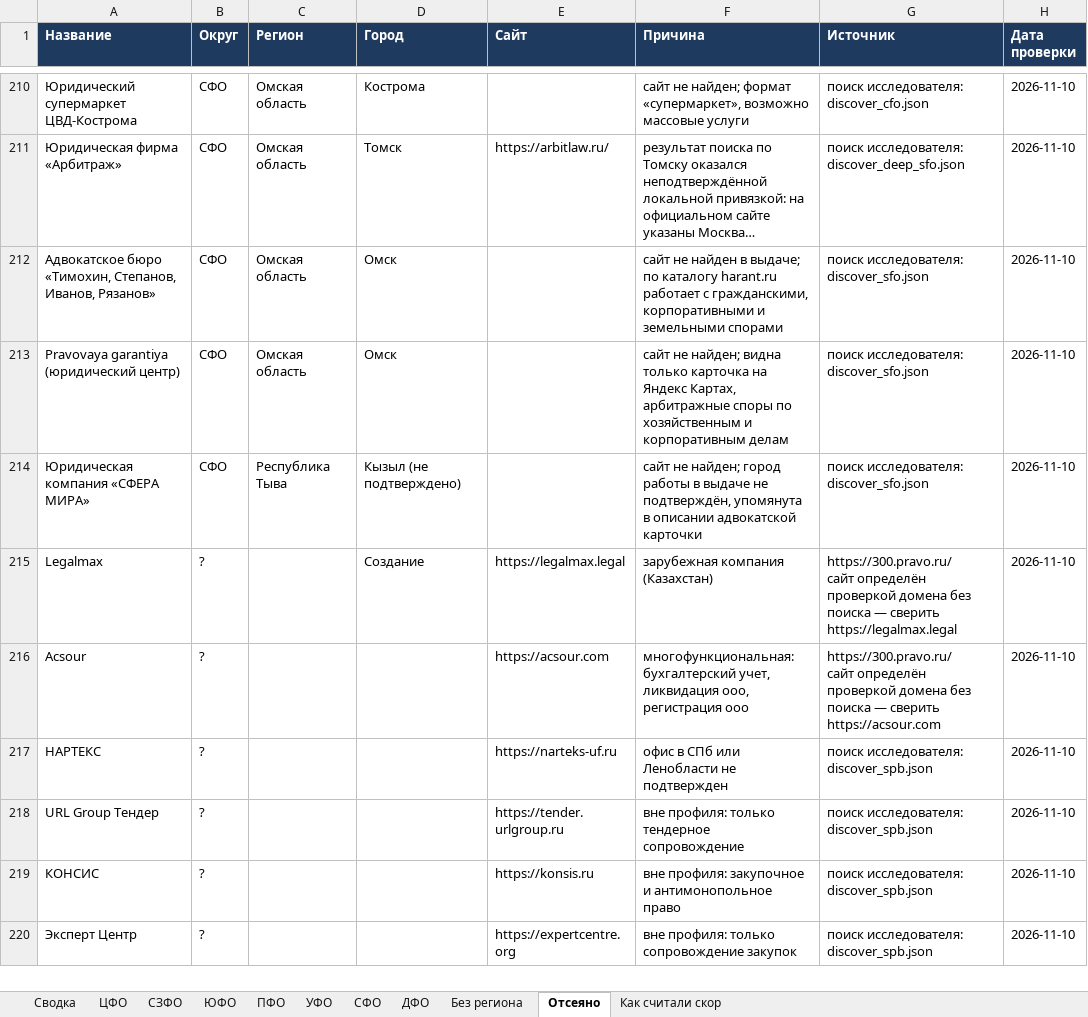
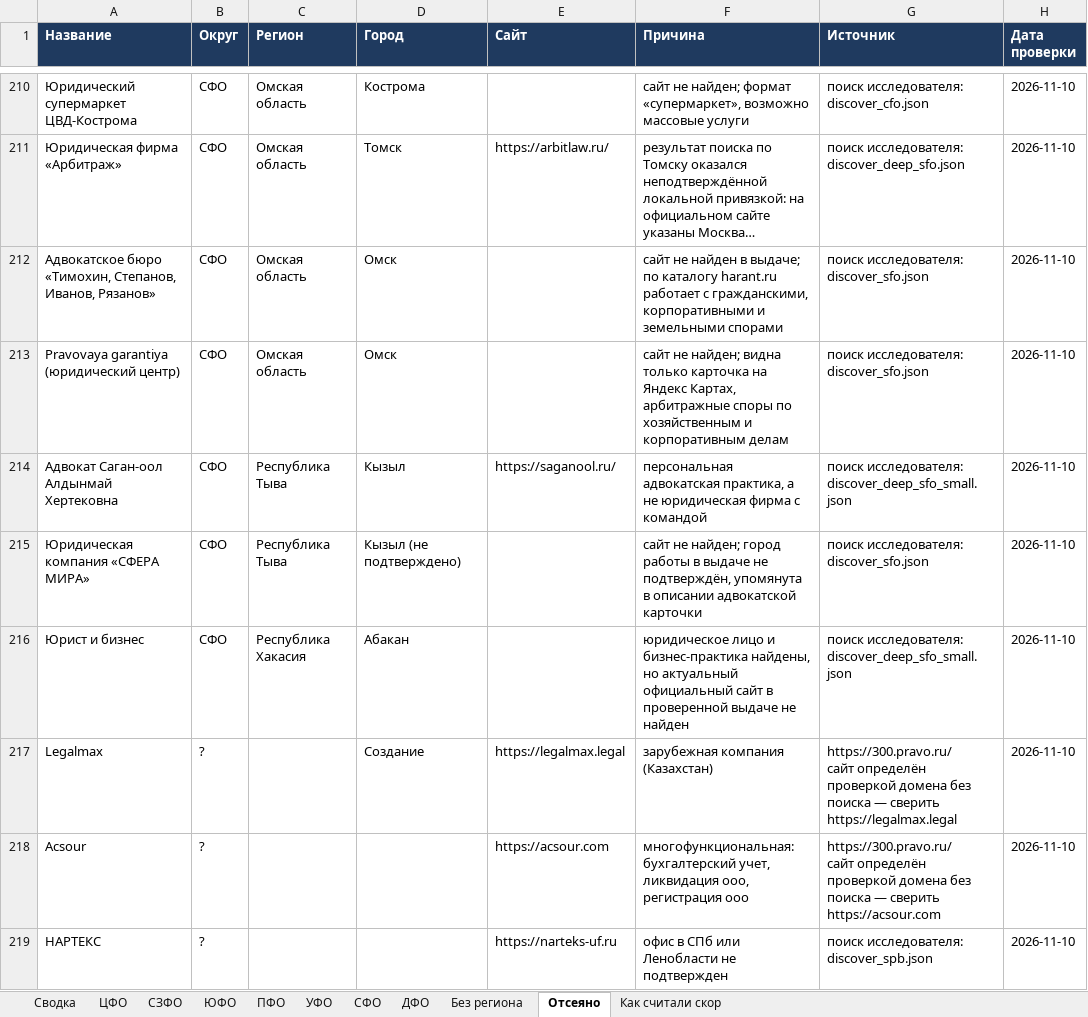
Before and after one commit to khokhlovvi/dengiipravo, an Excel workbook: 07 Партнёры/Рассылка региональным юрфирмам/Региональные юрфирмы — список.xlsx, sheet Отсеяно, drawn as a sheet; only a part is shown, gaps mark what is left out; the shorter side is filled out with more unchanged rows; long unchanged cells end in …; values as stored, in another font and other column widths than the file's, no borders; the diff names each change by its address in the sheet, - before the commit and + after, or states it on an @@ line.

```diff
--- a/07 Партнёры/Рассылка региональным юрфирмам/Региональные юрфирмы — список.xlsx (sheet Отсеяно)
+++ b/07 Партнёры/Рассылка региональным юрфирмам/Региональные юрфирмы — список.xlsx (sheet Отсеяно)
+row 214: Адвокат Саган-оол Алдынмай Хертековна | СФО | Республика Тыва | Кызыл | https://saganool.ru/ | персональная адвокатская практика, а не юридическая фирма с командой | поиск исследователя: discover_deep_sfo_small.json | 2026-11-10
+row 216: Юрист и бизнес | СФО | Республика Хакасия | Абакан |  | юридическое лицо и бизнес-практика найдены, но актуальный официальный сайт в проверенной выдаче не найден | поиск исследователя: discover_deep_sfo_small.json | 2026-11-10
```
Also changed, not shown: sheet СФО, sheet Сводка, sheet ЦФО, hidden cells.
